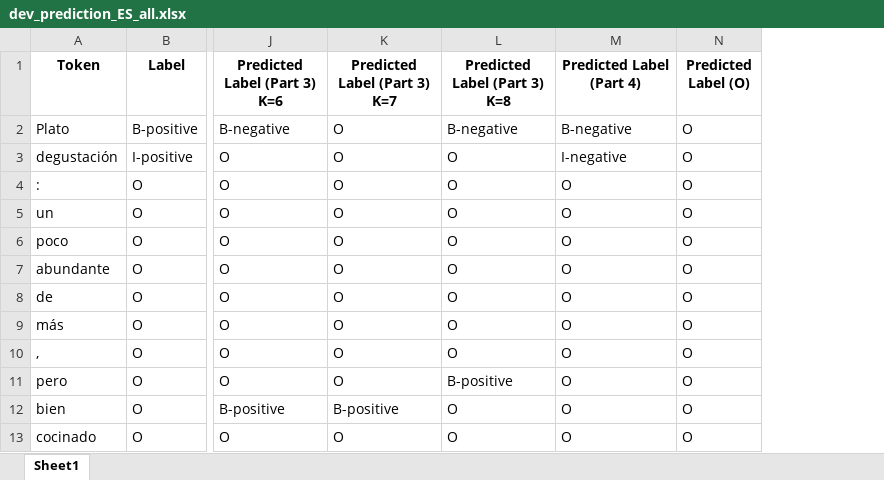
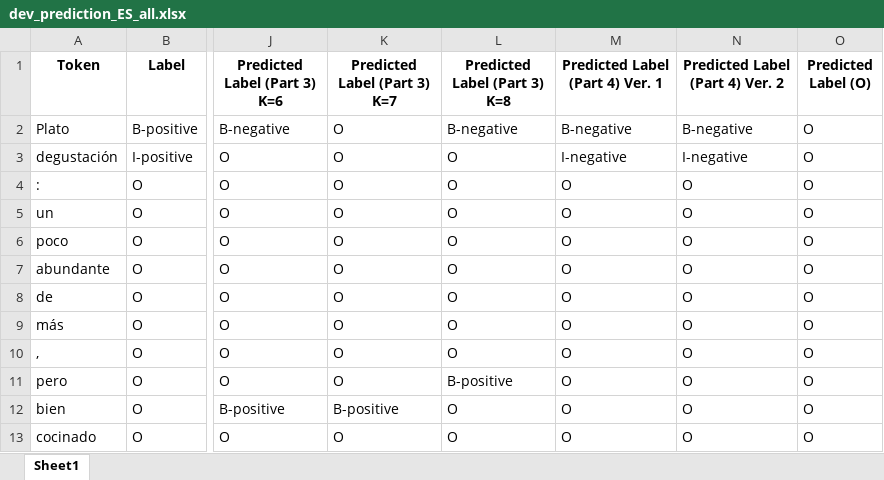
Before and after one commit to verneylmavt/hmm-text_analysis-py, an Excel workbook: ES/Output/dev_prediction_ES_all.xlsx, sheet Sheet1, drawn as a sheet; only a part is shown, gaps mark what is left out; values as stored, in another font and other column widths than the file's, no borders; the diff names each change by its address in the sheet, - before the commit and + after, or states it on an @@ line.

```diff
--- a/ES/Output/dev_prediction_ES_all.xlsx (sheet Sheet1)
+++ b/ES/Output/dev_prediction_ES_all.xlsx (sheet Sheet1)
+column N (Predicted Label (Part 4) Ver. 2), rows 2-13: B-negative | I-negative | O | O | O | O | O | O | O | O | O | O
-M1: Predicted Label (Part 4)
+M1: Predicted Label (Part 4) Ver. 1
```
Also changed, not shown: ES/Output/dev_prediction_ES_12.xlsx, 2 other files.
